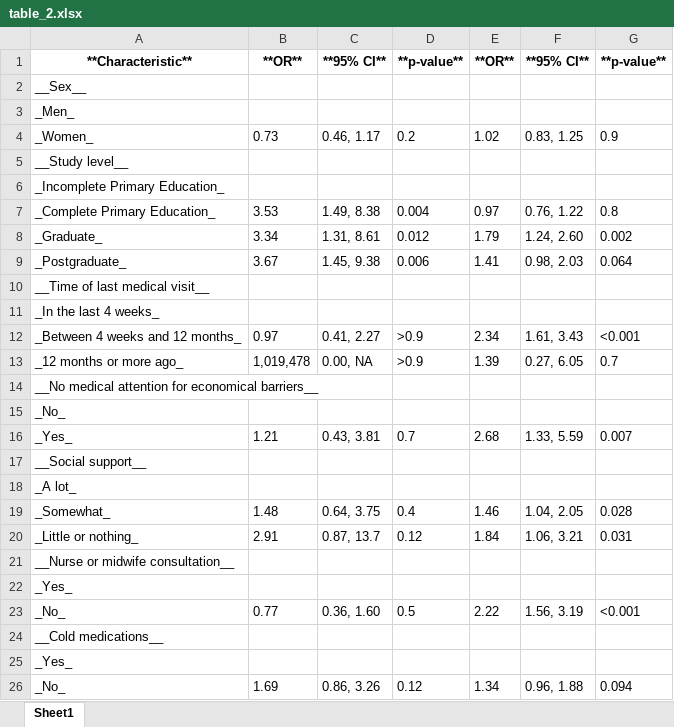
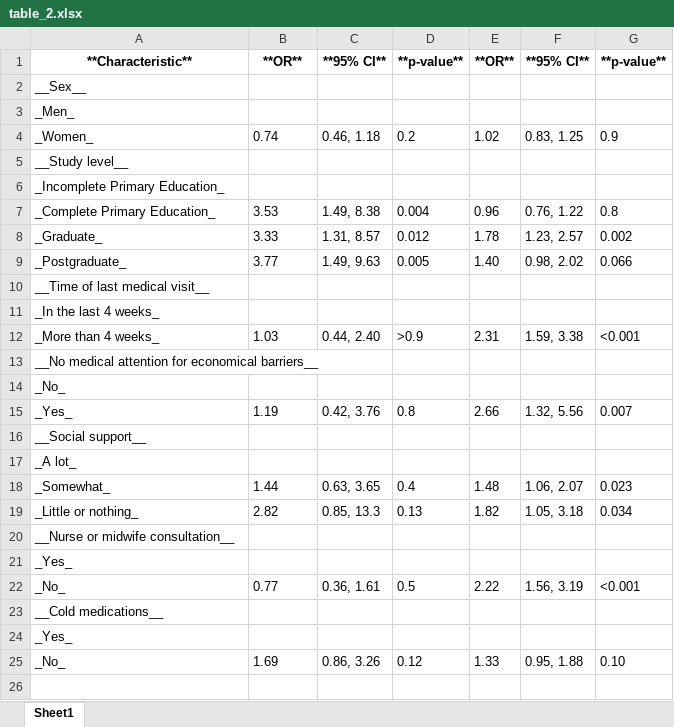
Before and after one commit to davidherman94/vaccination_uptake, an Excel workbook: table_2.xlsx, sheet Sheet1, drawn as a sheet; values as stored, in another font and other column widths than the file's, no borders; removed rows and columns are numbered as before the commit, all else as after; the diff names each change by its address in the sheet, - before the commit and + after, or states it on an @@ line.

```diff
--- a/table_2.xlsx (sheet Sheet1)
+++ b/table_2.xlsx (sheet Sheet1)
-B4: 0.73
+B4: 0.74
-C4: 0.46, 1.17
+C4: 0.46, 1.18
-E7: 0.97
+E7: 0.96
-B8: 3.34
+B8: 3.33
-C8: 1.31, 8.61
+C8: 1.31, 8.57
-E8: 1.79
+E8: 1.78
-F8: 1.24, 2.60
+F8: 1.23, 2.57
-row 9: _Postgraduate_ | 3.67 | 1.45, 9.38 | 0.006 | 1.41 | 0.98, 2.03 | 0.064
+row 9: _Postgraduate_ | 3.77 | 1.49, 9.63 | 0.005 | 1.40 | 0.98, 2.02 | 0.066
-row 12: _Between 4 weeks and 12 months_ | 0.97 | 0.41, 2.27 | >0.9 | 2.34 | 1.61, 3.43 | <0.001
-row 13: _12 months or more ago_ | 1,019,478 | 0.00, NA | >0.9 | 1.39 | 0.27, 6.05 | 0.7
+row 12: _More than 4 weeks_ | 1.03 | 0.44, 2.40 | >0.9 | 2.31 | 1.59, 3.38 | <0.001
-B15: 1.21
+B15: 1.19
-C15: 0.43, 3.81
+C15: 0.42, 3.76
-D15: 0.7
+D15: 0.8
-E15: 2.68
+E15: 2.66
-F15: 1.33, 5.59
+F15: 1.32, 5.56
-B18: 1.48
+B18: 1.44
-C18: 0.64, 3.75
+C18: 0.63, 3.65
-E18: 1.46
+E18: 1.48
-F18: 1.04, 2.05
+F18: 1.06, 2.07
-G18: 0.028
+G18: 0.023
-row 20: _Little or nothing_ | 2.91 | 0.87, 13.7 | 0.12 | 1.84 | 1.06, 3.21 | 0.031
+row 19: _Little or nothing_ | 2.82 | 0.85, 13.3 | 0.13 | 1.82 | 1.05, 3.18 | 0.034
-C22: 0.36, 1.60
+C22: 0.36, 1.61
-E25: 1.34
+E25: 1.33
-F25: 0.96, 1.88
+F25: 0.95, 1.88
-G25: 0.094
+G25: 0.10
```
Also changed, not shown: 2 other files.
